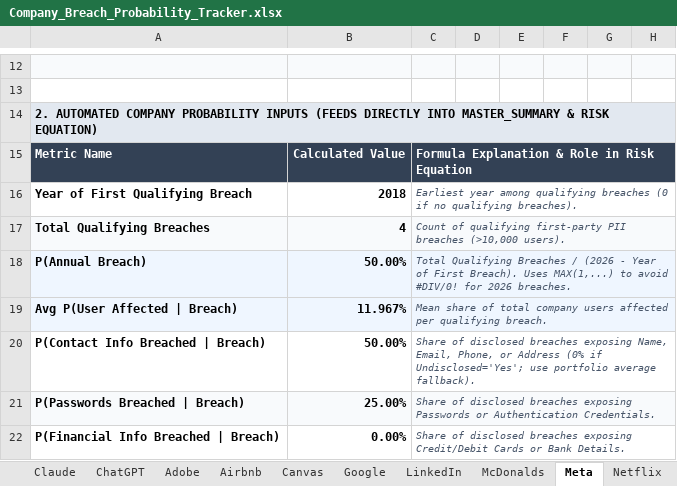
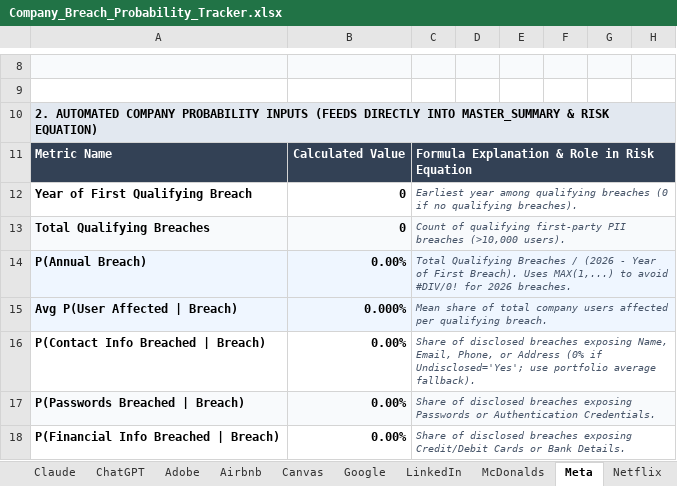
Before and after one commit to frozensriracha/COSC469FinalProject, an Excel workbook: Company_Breach_Probability_Tracker.xlsx, sheet Meta, drawn as a sheet; only a part is shown, gaps mark what is left out; values as stored, in another font and other column widths than the file's, no borders; addresses are those after the commit; the diff covers the shown part only; the diff names each change by its address in the sheet, - before the commit and + after, or states it on an @@ line.

```diff
--- a/Company_Breach_Probability_Tracker.xlsx (sheet Meta)
+++ b/Company_Breach_Probability_Tracker.xlsx (sheet Meta)
-B12: 2018
+B12: 0
-B13: 4
+B13: 0
-B14: 50.00%
+B14: 0.00%
-B15: 11.967%
+B15: 0.000%
-B16: 50.00%
+B16: 0.00%
-B17: 25.00%
+B17: 0.00%
```
Also changed, not shown: 4 removed rows and 3 edited cells elsewhere in this sheet, sheet Master_Summary, sheet Google, sheet X, sheet LinkedIn, sheet Adobe, formulas that keep their value, charts or pictures.
